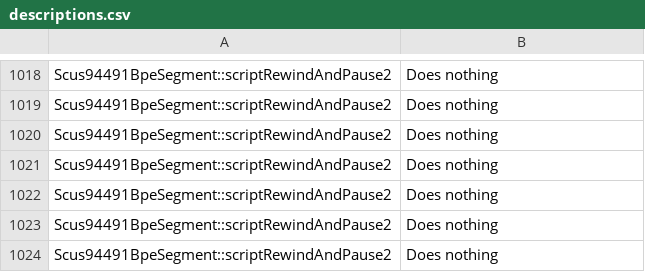
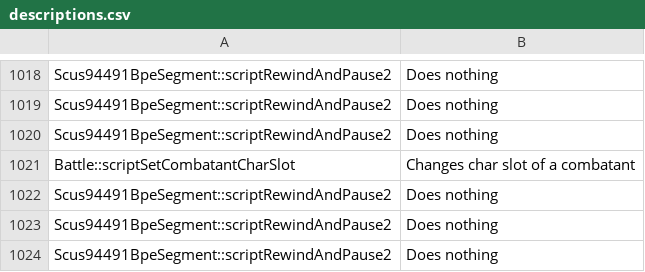
Before and after one commit to Zychronix/scdk-japan-demo-mod, a CSV file: patches/meta/descriptions.csv, drawn as a sheet; only a part is shown, gaps mark what is left out; removed rows and columns are numbered as before the commit, all else as after; the diff names each change by its address in the sheet, - before the commit and + after, or states it on an @@ line.

```diff
--- a/patches/meta/descriptions.csv
+++ b/patches/meta/descriptions.csv
-row 1021: Scus94491BpeSegment::scriptRewindAndPause2 | Does nothing
+row 1021: Battle::scriptSetCombatantCharSlot | Changes char slot of a combatant
```
Also changed, not shown: patches/meta/params.csv, patches/scripts.csv, 16 other files.
